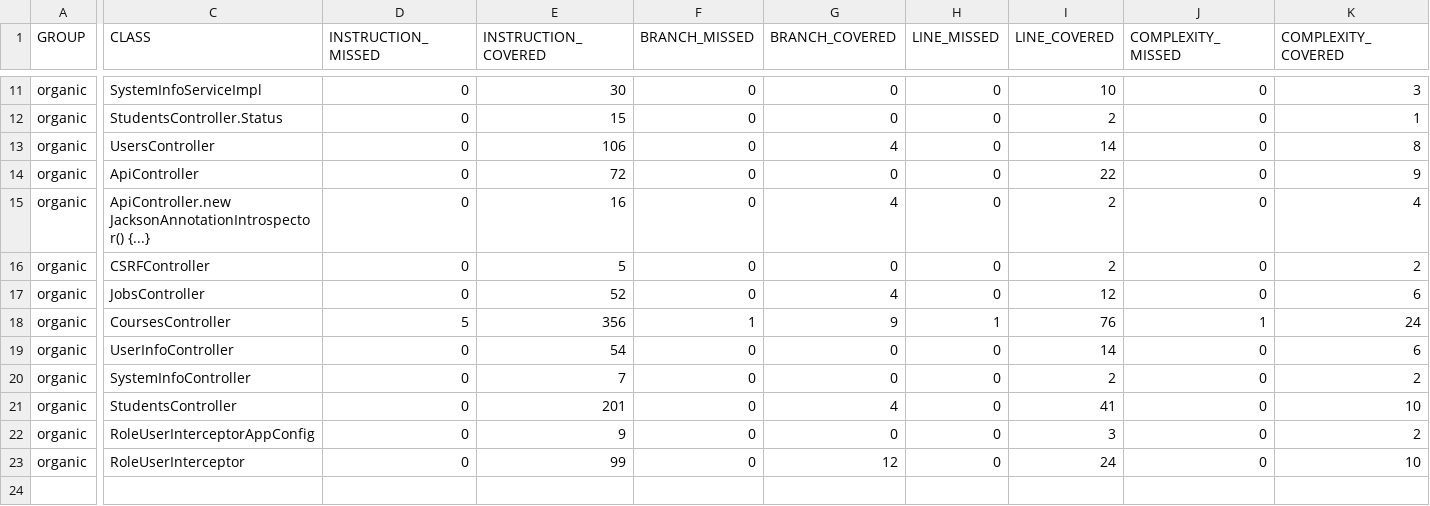
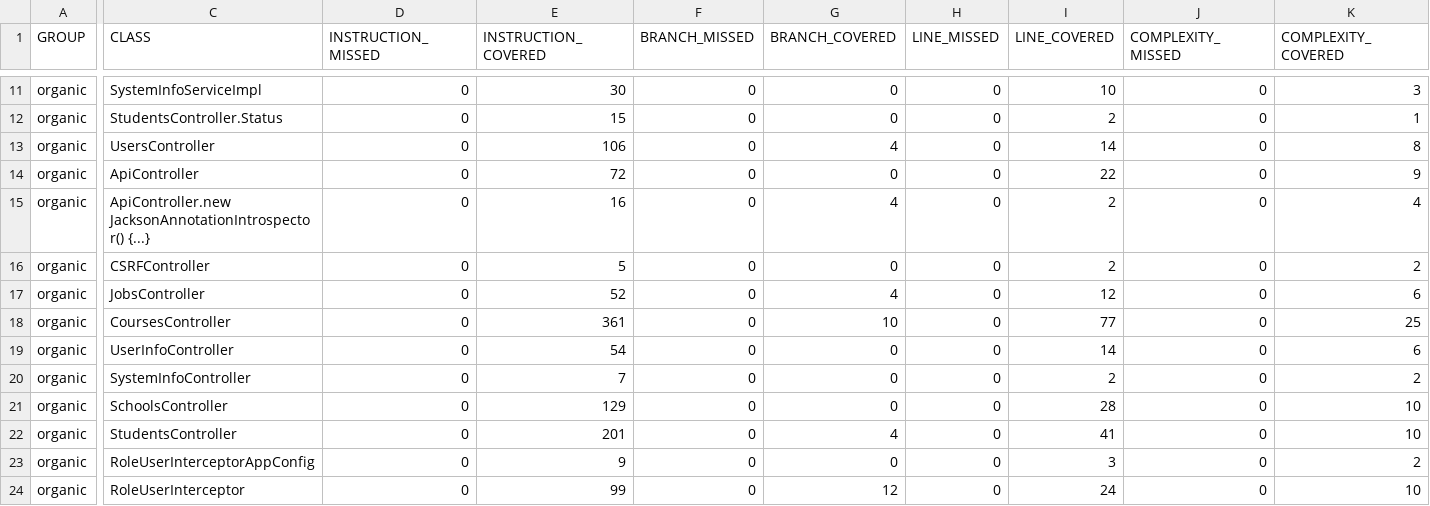
Before and after one commit to ucsb-cs156-w24/proj-organic-w24-6pm-4, a CSV file: prs/69/jacoco/jacoco.csv, drawn as a sheet; only a part is shown, gaps mark what is left out; rows hold the shown columns only; the diff names each change by its address in the sheet, - before the commit and + after, or states it on an @@ line.

Commit message:
Deploying to gh-pages from @ ucsb-cs156-w24/proj-organic-w24-6pm-4@cc044ce53b3eec3e03954203dde54f8c437aba99 🚀

```diff
--- a/prs/69/jacoco/jacoco.csv
+++ b/prs/69/jacoco/jacoco.csv
-D18 (INSTRUCTION_MISSED): 5
+D18 (INSTRUCTION_MISSED): 0
-E18 (INSTRUCTION_COVERED): 356
+E18 (INSTRUCTION_COVERED): 361
-F18 (BRANCH_MISSED): 1
+F18 (BRANCH_MISSED): 0
-G18 (BRANCH_COVERED): 9
+G18 (BRANCH_COVERED): 10
-H18 (LINE_MISSED): 1
+H18 (LINE_MISSED): 0
-I18 (LINE_COVERED): 76
+I18 (LINE_COVERED): 77
-J18 (COMPLEXITY_MISSED): 1
+J18 (COMPLEXITY_MISSED): 0
-K18 (COMPLEXITY_COVERED): 24
+K18 (COMPLEXITY_COVERED): 25
+row 21: organic | SchoolsController | 0 | 129 | 0 | 0 | 0 | 28 | 0 | 10
```
Also changed, not shown: 9 other files.
